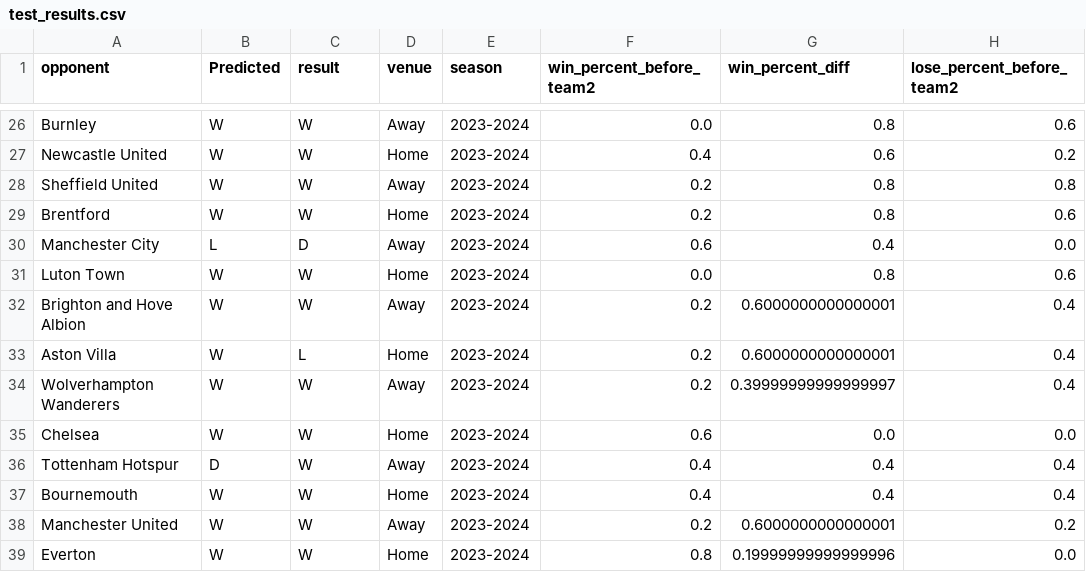
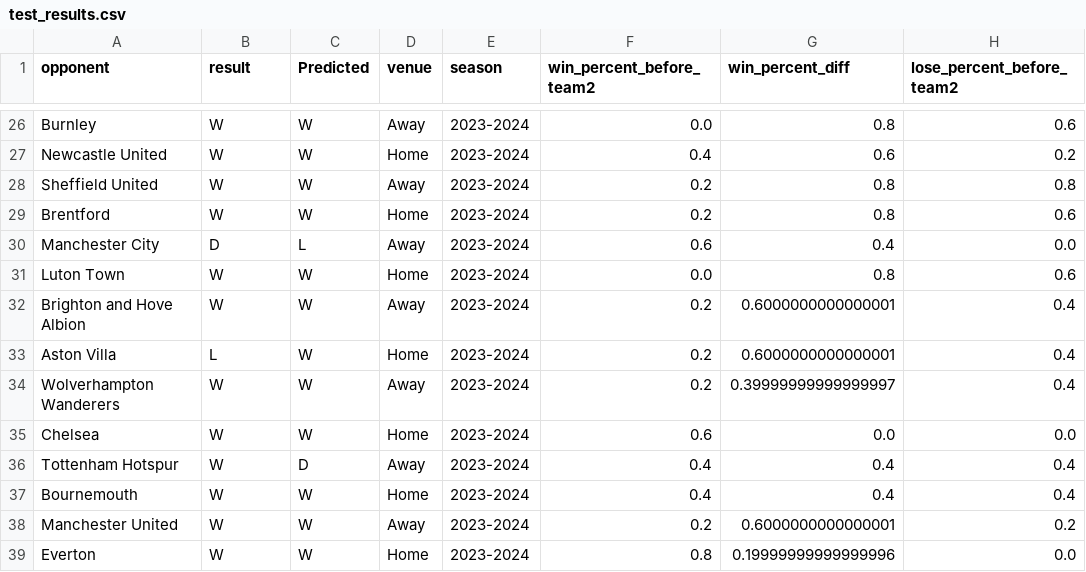
Before and after one commit to taiphanvan2k3/FootballPredict, a CSV file: src/train_model/Arsenal/test_results.csv, drawn as a sheet; only a part is shown, gaps mark what is left out; the diff covers the shown part only; the diff names each change by its address in the sheet, - before the commit and + after, or states it on an @@ line.

```diff
--- a/src/train_model/Arsenal/test_results.csv
+++ b/src/train_model/Arsenal/test_results.csv
-B1: Predicted
+B1: result
-C1: result
+C1: Predicted
-B30 (result): L
+B30 (result): D
-C30 (Predicted): D
+C30 (Predicted): L
-B33 (result): W
+B33 (result): L
-C33 (Predicted): L
+C33 (Predicted): W
-B36 (result): D
+B36 (result): W
-C36 (Predicted): W
+C36 (Predicted): D
```
Also changed, not shown: 15 edited cells elsewhere in this file, 12 other files.
